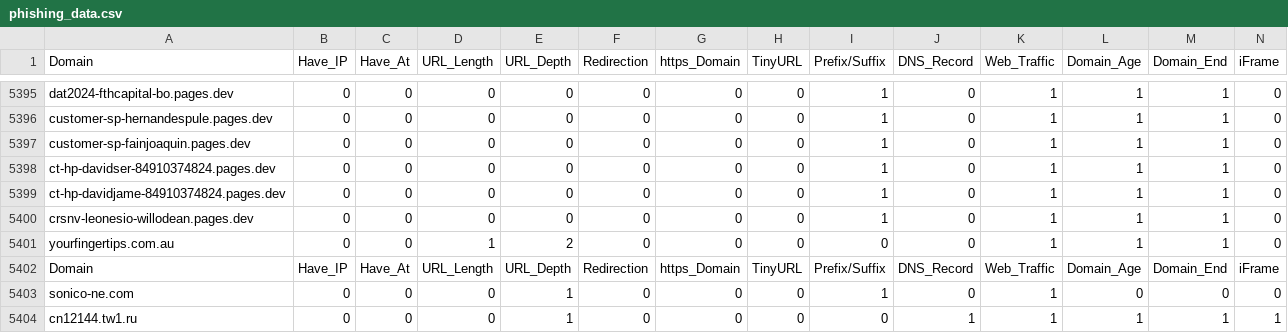
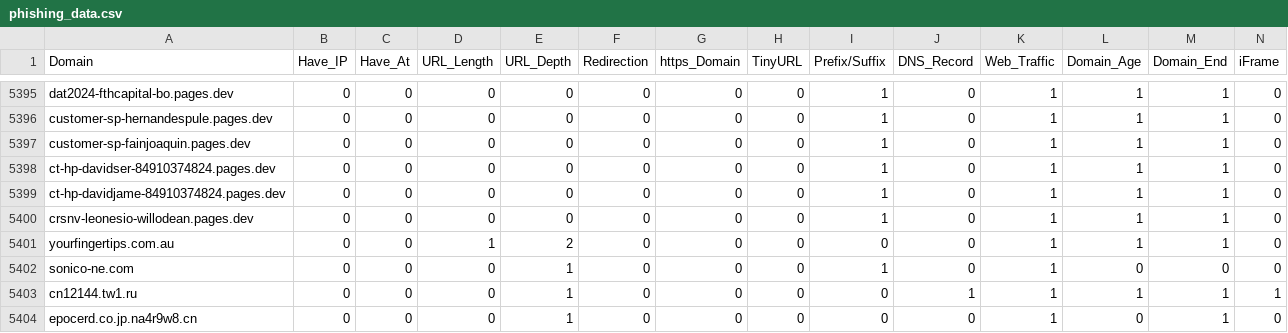
Before and after one commit to TungE610/fast-api-scheduler-crawl, a CSV file: data/phishing_data.csv, drawn as a sheet; only a part is shown, gaps mark what is left out; the shorter side is filled out with more unchanged rows; rows hold the shown columns only; the diff names each change by its address in the sheet, - before the commit and + after, or states it on an @@ line.

```diff
--- a/data/phishing_data.csv
+++ b/data/phishing_data.csv
-row 5402: Domain | Have_IP | Have_At | URL_Length | URL_Depth | Redirection | https_Domain | TinyURL | Prefix/Suffix | DNS_Record | Web_Traffic | Domain_Age | Domain_End | iFrame
```
Also changed, not shown: 3 other files.
